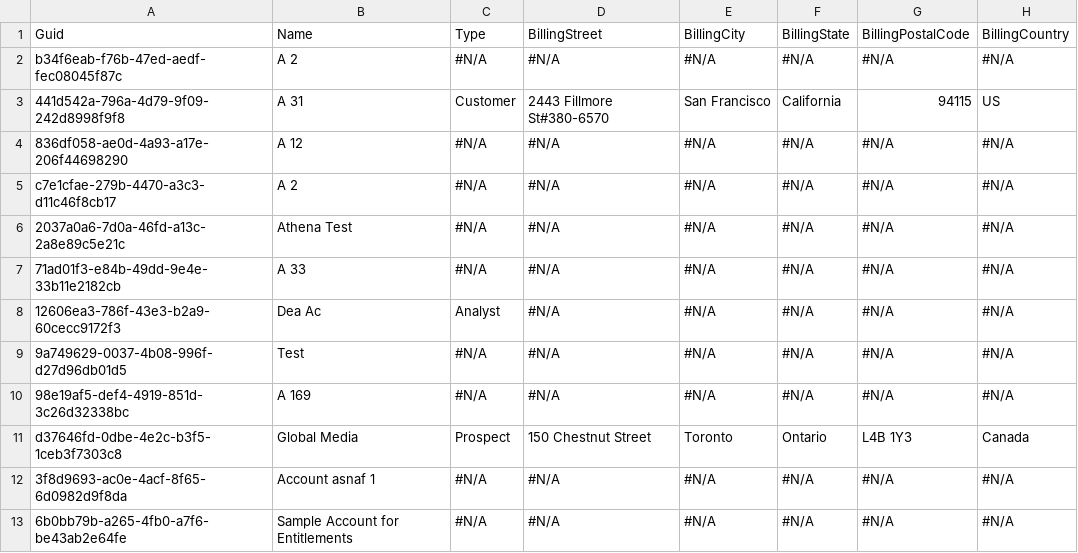
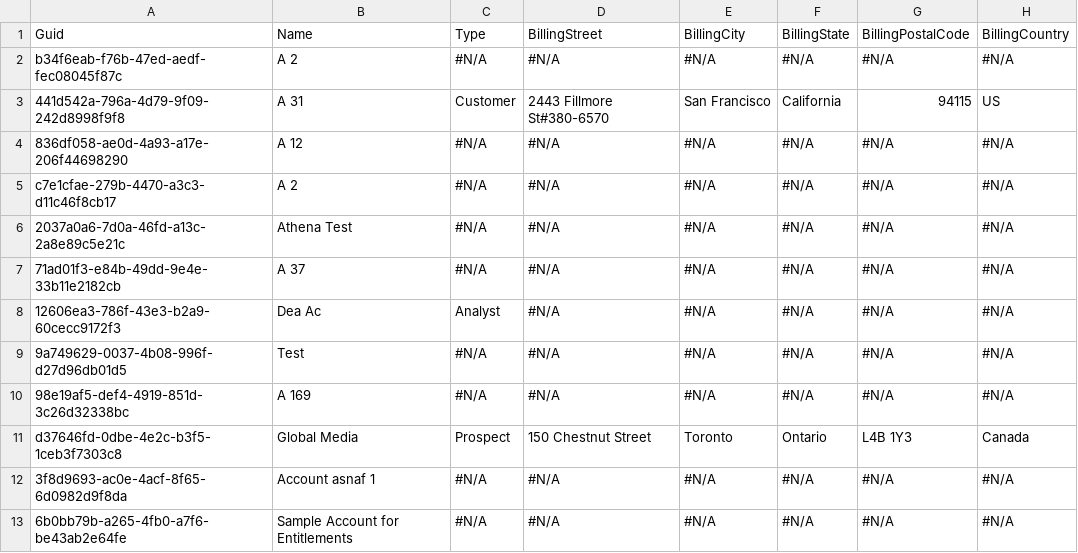
Before and after one commit to aploutarchou/Acc, a CSV file: data/Account.csv, drawn as a sheet; only a part is shown; the diff names each change by its address in the sheet, - before the commit and + after, or states it on an @@ line.

Commit message:
1ST

```diff
--- a/data/Account.csv
+++ b/data/Account.csv
-B7: A 33
+B7: A 37
```
